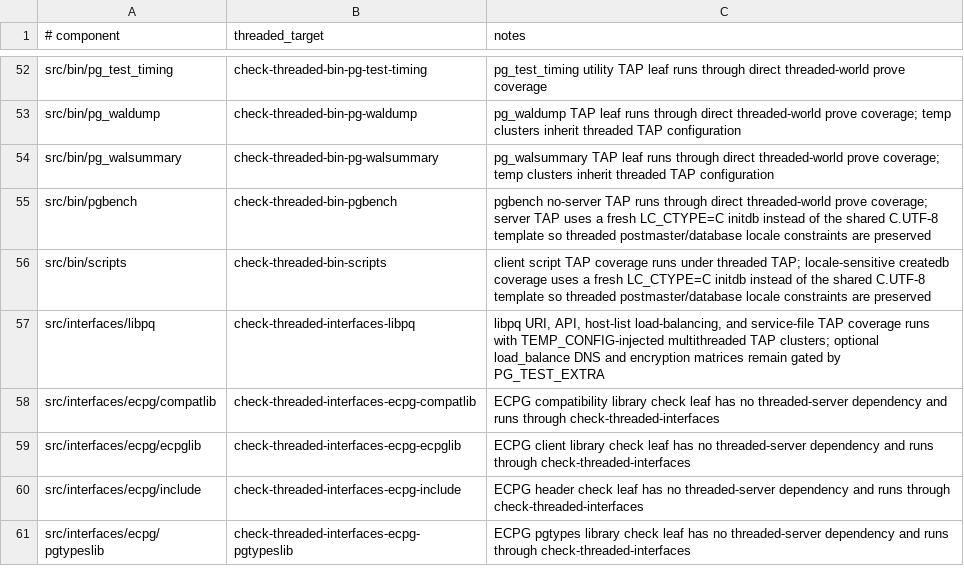
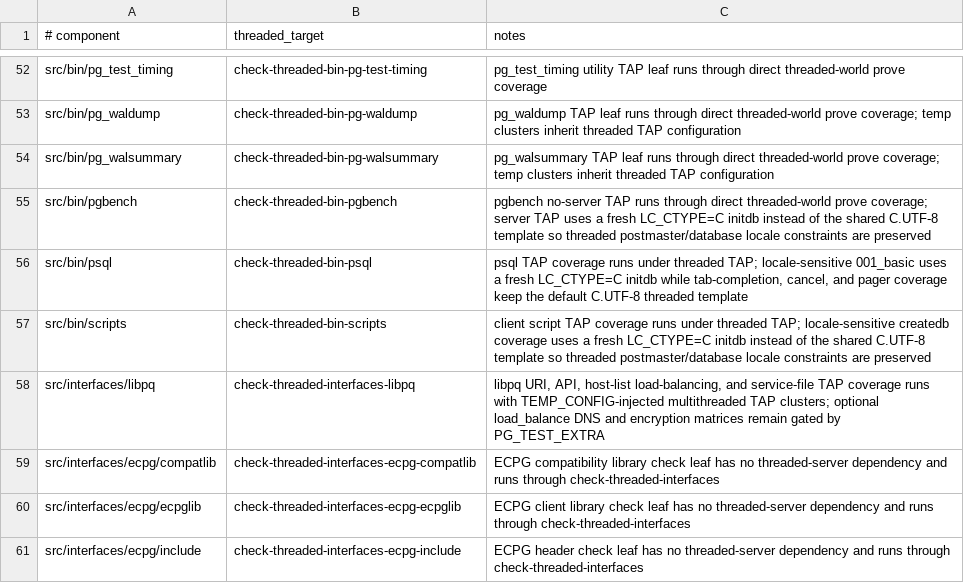
Before and after one commit to samwillis/multithreaded-postgres, a TSV file: plan_docs/MULTITHREADED_PHASE16_COVERED_COMPONENTS.tsv, drawn as a sheet; only a part is shown, gaps mark what is left out; the shorter side is filled out with more unchanged rows.

```diff
--- a/plan_docs/MULTITHREADED_PHASE16_COVERED_COMPONENTS.tsv
+++ b/plan_docs/MULTITHREADED_PHASE16_COVERED_COMPONENTS.tsv
@@ -55,2 +55,3 @@ src/bin/pg_walsummary	check-threaded-bin-pg-walsummary	pg_walsummary TAP leaf ru
 src/bin/pgbench	check-threaded-bin-pgbench	pgbench no-server TAP runs through direct threaded-world prove coverage; server TAP uses a fresh LC_CTYPE=C initdb instead of the shared C.UTF-8 template so threaded postmaster/database locale constraints are preserved
+src/bin/psql	check-threaded-bin-psql	psql TAP coverage runs under threaded TAP; locale-sensitive 001_basic uses a fresh LC_CTYPE=C initdb while tab-completion, cancel, and pager coverage keep the default C.UTF-8 threaded template
 src/bin/scripts	check-threaded-bin-scripts	client script TAP coverage runs under threaded TAP; locale-sensitive createdb coverage uses a fresh LC_CTYPE=C initdb instead of the shared C.UTF-8 template so threaded postmaster/database locale constraints are preserved
```
Also changed, not shown: plan_docs/MULTITHREADED_PHASE16_EXCLUSIONS.tsv, 1 other file.
